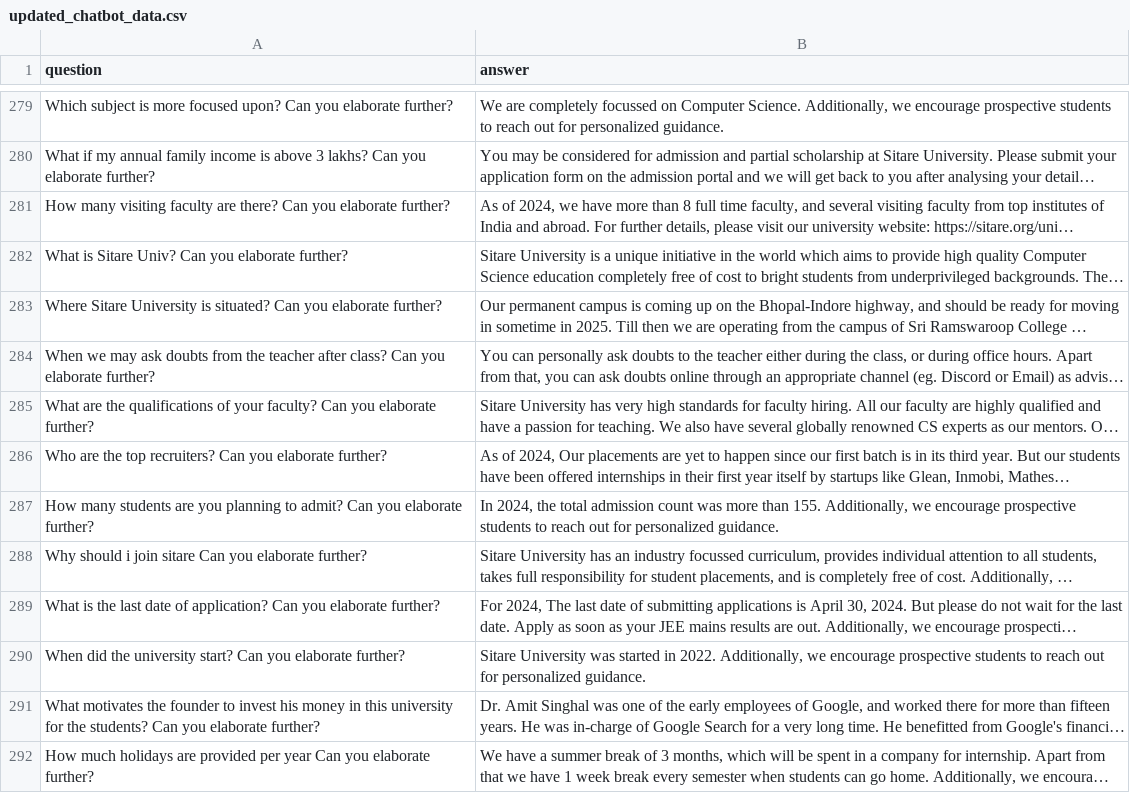
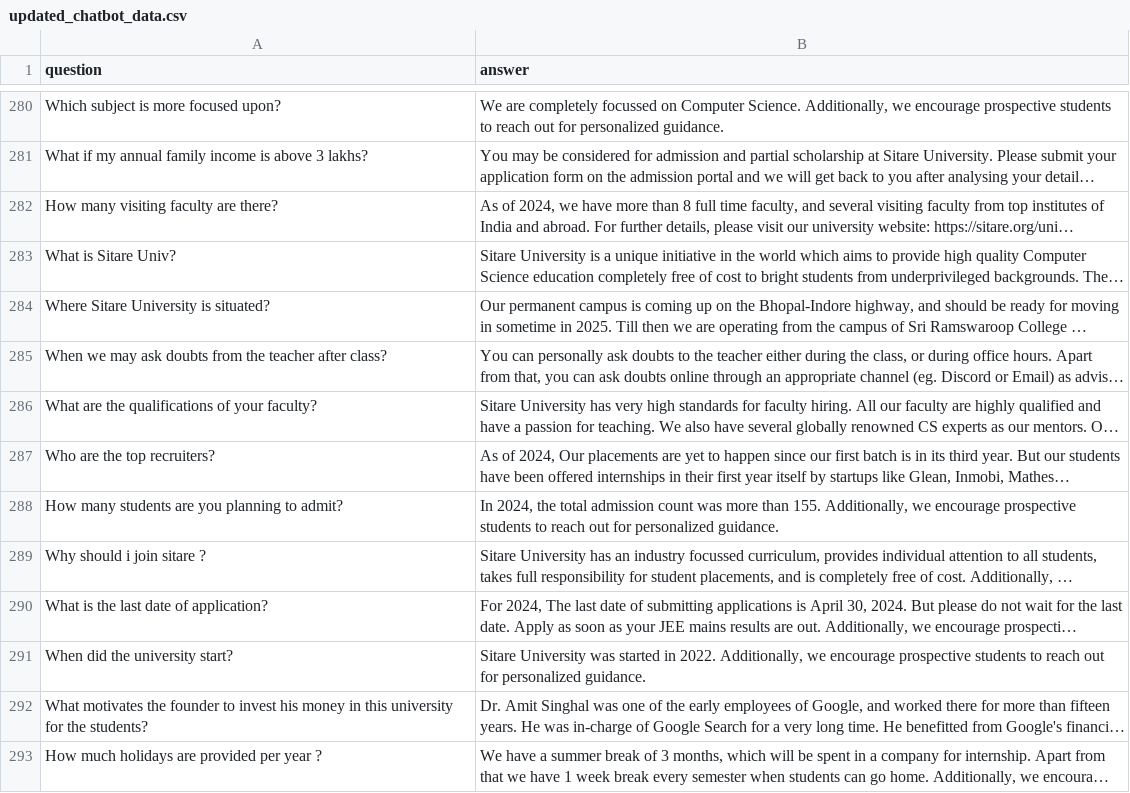
Before and after one commit to mayank-singh-tomar/SU-Chatbot, a CSV file: updated_chatbot_data.csv, drawn as a sheet; only a part is shown, gaps mark what is left out; long unchanged cells end in …; addresses are those after the commit; the diff covers the shown part only; the diff names each change by its address in the sheet, - before the commit and + after, or states it on an @@ line.

```diff
--- a/updated_chatbot_data.csv
+++ b/updated_chatbot_data.csv
-A280 (question): …focused upon? Can you elaborate further?
+A280 (question): …focused upon?
-A281 (question): …3 lakhs? Can you elaborate further?
+A281 (question): …3 lakhs?
-A282 (question): …are there? Can you elaborate further?
+A282 (question): …are there?
-A283 (question): What is Sitare Univ? Can you elaborate further?
+A283 (question): What is Sitare Univ?
-A284 (question): …is situated? Can you elaborate further?
+A284 (question): …is situated?
-A285 (question): …after class? Can you elaborate further?
+A285 (question): …after class?
-A286 (question): …your faculty? Can you elaborate further?
+A286 (question): …your faculty?
-A287 (question): Who are the top recruiters? Can you elaborate further?
+A287 (question): Who are the top recruiters?
-A288 (question): …to admit? Can you elaborate further?
+A288 (question): …to admit?
-A289 (question): Why should i join sitare Can you elaborate further?
+A289 (question): Why should i join sitare ?
-A290 (question): …of application? Can you elaborate further?
+A290 (question): …of application?
-A291 (question): When did the university start? Can you elaborate further?
+A291 (question): When did the university start?
-A292 (question): …the students? Can you elaborate further?
+A292 (question): …the students?
-A293 (question): …per year Can you elaborate further?
+A293 (question): …per year ?
```
Also changed, not shown: 8 added rows, 1 removed row and 86 edited cells elsewhere in this file.
